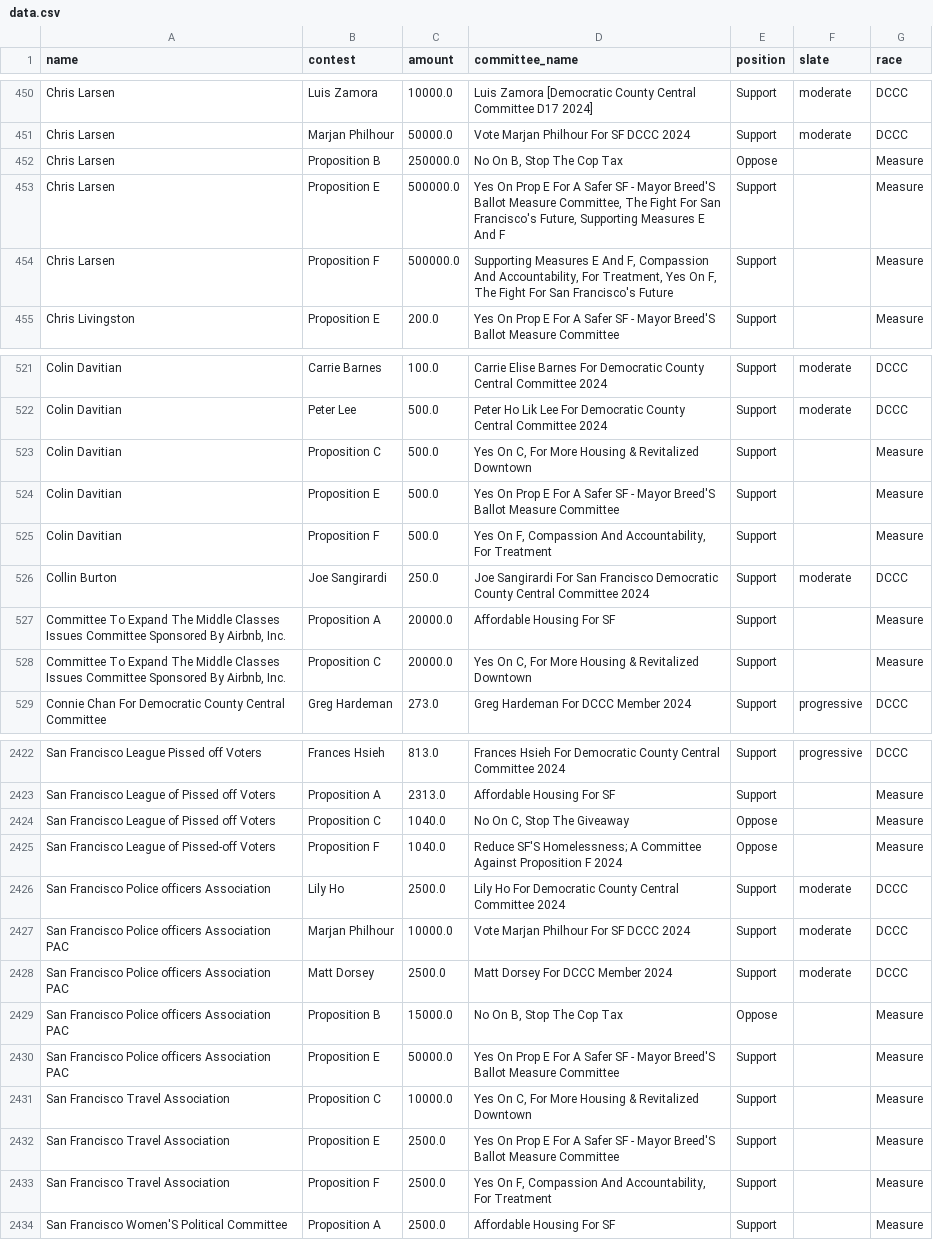
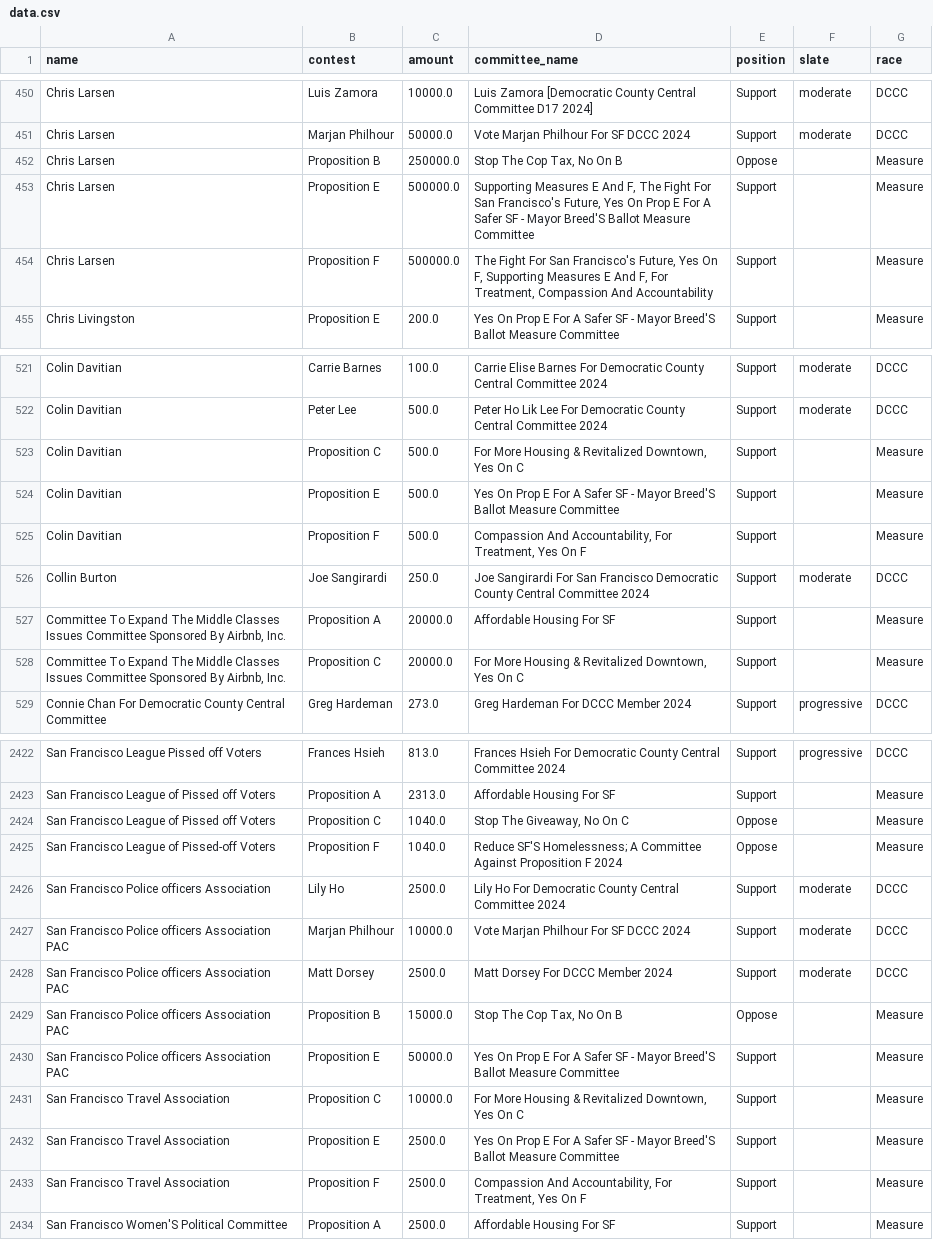
Before and after one commit to MissionLocal/interactives, a CSV file: docs/2024-march-ballots-desktop/data.csv, drawn as a sheet; only a part is shown, gaps mark what is left out; the diff covers the shown part only.

```diff
--- a/docs/2024-march-ballots-desktop/data.csv
+++ b/docs/2024-march-ballots-desktop/data.csv
@@ -451,5 +451,5 @@ Chris Larsen,Luis Zamora,10000.0,Luis Zamora [Democratic County Central Committe
 Chris Larsen,Marjan Philhour,50000.0,Vote Marjan Philhour For SF DCCC 2024,Support,moderate,DCCC
-Chris Larsen,Proposition B,250000.0,"No On B, Stop The Cop Tax",Oppose,,Measure
-Chris Larsen,Proposition E,500000.0,"Yes On Prop E For A Safer SF - Mayor Breed'S Ballot Measure Committee, The Fight For San Francisco's Future, Supporting Measures E And F",Support,,Measure
-Chris Larsen,Proposition F,500000.0,"Supporting Measures E And F, Compassion And Accountability, For Treatment, Yes On F, The Fight For San Francisco's Future",Support,,Measure
+Chris Larsen,Proposition B,250000.0,"Stop The Cop Tax, No On B",Oppose,,Measure
+Chris Larsen,Proposition E,500000.0,"Supporting Measures E And F, The Fight For San Francisco's Future, Yes On Prop E For A Safer SF - Mayor Breed'S Ballot Measure Committee",Support,,Measure
+Chris Larsen,Proposition F,500000.0,"The Fight For San Francisco's Future, Yes On F, Supporting Measures E And F, For Treatment, Compassion And Accountability",Support,,Measure
 Chris Livingston,Proposition E,200.0,Yes On Prop E For A Safer SF - Mayor Breed'S Ballot Measure Committee,Support,,Measure
@@ -522,8 +522,8 @@ Colin Davitian,Carrie Barnes,100.0,Carrie Elise Barnes For Democratic County Cen
 Colin Davitian,Peter Lee,500.0,Peter Ho Lik Lee For Democratic County Central Committee 2024,Support,moderate,DCCC
-Colin Davitian,Proposition C,500.0,"Yes On C, For More Housing & Revitalized Downtown",Support,,Measure
+Colin Davitian,Proposition C,500.0,"For More Housing & Revitalized Downtown, Yes On C",Support,,Measure
 Colin Davitian,Proposition E,500.0,Yes On Prop E For A Safer SF - Mayor Breed'S Ballot Measure Committee,Support,,Measure
-Colin Davitian,Proposition F,500.0,"Yes On F, Compassion And Accountability, For Treatment",Support,,Measure
+Colin Davitian,Proposition F,500.0,"Compassion And Accountability, For Treatment, Yes On F",Support,,Measure
 Collin Burton,Joe Sangirardi,250.0,Joe Sangirardi For San Francisco Democratic County Central Committee 2024,Support,moderate,DCCC
 "Committee To Expand The Middle Classes Issues Committee Sponsored By Airbnb, Inc.",Proposition A,20000.0,Affordable Housing For SF,Support,,Measure
-"Committee To Expand The Middle Classes Issues Committee Sponsored By Airbnb, Inc.",Proposition C,20000.0,"Yes On C, For More Housing & Revitalized Downtown",Support,,Measure
+"Committee To Expand The Middle Classes Issues Committee Sponsored By Airbnb, Inc.",Proposition C,20000.0,"For More Housing & Revitalized Downtown, Yes On C",Support,,Measure
 Connie Chan For Democratic County Central Committee,Greg Hardeman,273.0,Greg Hardeman For DCCC Member 2024,Support,progressive,DCCC
@@ -2423,3 +2423,3 @@ San Francisco League Pissed off Voters,Frances Hsieh,813.0,Frances Hsieh For Dem
 San Francisco League of Pissed off Voters,Proposition A,2313.0,Affordable Housing For SF,Support,,Measure
-San Francisco League of Pissed off Voters,Proposition C,1040.0,"No On C, Stop The Giveaway",Oppose,,Measure
+San Francisco League of Pissed off Voters,Proposition C,1040.0,"Stop The Giveaway, No On C",Oppose,,Measure
 San Francisco League of Pissed-off Voters,Proposition F,1040.0,Reduce SF'S Homelessness; A Committee Against Proposition F 2024,Oppose,,Measure
@@ -2428,7 +2428,7 @@ San Francisco Police officers Association PAC,Marjan Philhour,10000.0,Vote Marja
 San Francisco Police officers Association PAC,Matt Dorsey,2500.0,Matt Dorsey For DCCC Member 2024,Support,moderate,DCCC
-San Francisco Police officers Association PAC,Proposition B,15000.0,"No On B, Stop The Cop Tax",Oppose,,Measure
+San Francisco Police officers Association PAC,Proposition B,15000.0,"Stop The Cop Tax, No On B",Oppose,,Measure
 San Francisco Police officers Association PAC,Proposition E,50000.0,Yes On Prop E For A Safer SF - Mayor Breed'S Ballot Measure Committee,Support,,Measure
-San Francisco Travel Association,Proposition C,10000.0,"Yes On C, For More Housing & Revitalized Downtown",Support,,Measure
+San Francisco Travel Association,Proposition C,10000.0,"For More Housing & Revitalized Downtown, Yes On C",Support,,Measure
 San Francisco Travel Association,Proposition E,2500.0,Yes On Prop E For A Safer SF - Mayor Breed'S Ballot Measure Committee,Support,,Measure
-San Francisco Travel Association,Proposition F,2500.0,"Yes On F, Compassion And Accountability, For Treatment",Support,,Measure
+San Francisco Travel Association,Proposition F,2500.0,"Compassion And Accountability, For Treatment, Yes On F",Support,,Measure
 San Francisco Women'S Political Committee,Proposition A,2500.0,Affordable Housing For SF,Support,,Measure
```
Also changed, not shown: 96 edited cells elsewhere in this file, docs/2024-march-ballots-mobile/data.csv, docs/2024-march-dccc-desktop/data.csv, 6 other files.
